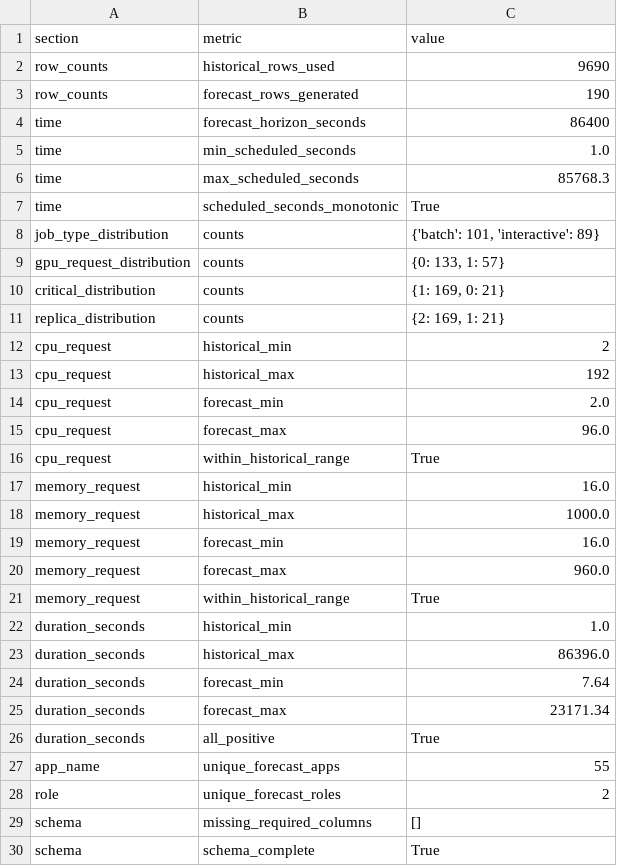
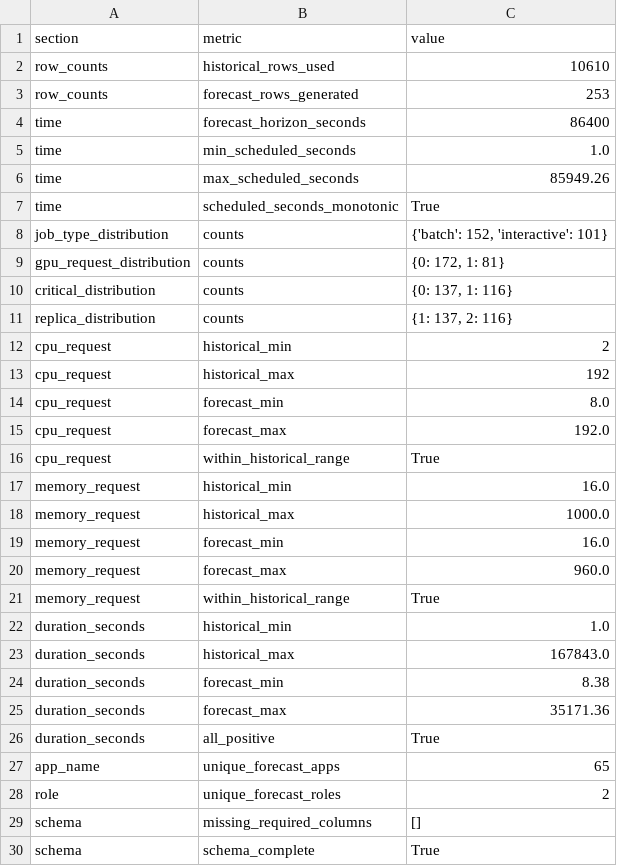
Before and after one commit to GasparFG/Capstone_Project, a CSV file: data/forecast/good_job_level_forecast_validation.csv, drawn as a sheet.

Commit message:
Enhance forecasting and optimization modules
- Updated the good_job_level_forecast.parquet and good_job_level_forecast_validation.csv files with new forecast data and metrics.
- Improved model metrics in good_job_level_model_metrics.csv, reflecting better accuracy and performance.
- Modified baseline_round_robin.py to adjust server capacity settings for better resource allocation.
- Enhanced output_writer.py to include server load timeseries and summary in the results.
- Added new functions in result_extractor.py to extract server load timeseries and summary for improved reporting and analysis.

```diff
--- a/data/forecast/good_job_level_forecast_validation.csv
+++ b/data/forecast/good_job_level_forecast_validation.csv
@@ -1,16 +1,16 @@
 section,metric,value
-row_counts,historical_rows_used,9690
-row_counts,forecast_rows_generated,190
+row_counts,historical_rows_used,10610
+row_counts,forecast_rows_generated,253
 time,forecast_horizon_seconds,86400
 time,min_scheduled_seconds,1.0
-time,max_scheduled_seconds,85768.3
+time,max_scheduled_seconds,85949.26
 time,scheduled_seconds_monotonic,True
-job_type_distribution,counts,"{'batch': 101, 'interactive': 89}"
-gpu_request_distribution,counts,"{0: 133, 1: 57}"
-critical_distribution,counts,"{1: 169, 0: 21}"
-replica_distribution,counts,"{2: 169, 1: 21}"
+job_type_distribution,counts,"{'batch': 152, 'interactive': 101}"
+gpu_request_distribution,counts,"{0: 172, 1: 81}"
+critical_distribution,counts,"{0: 137, 1: 116}"
+replica_distribution,counts,"{1: 137, 2: 116}"
 cpu_request,historical_min,2
 cpu_request,historical_max,192
-cpu_request,forecast_min,2.0
-cpu_request,forecast_max,96.0
+cpu_request,forecast_min,8.0
+cpu_request,forecast_max,192.0
 cpu_request,within_historical_range,True
@@ -22,7 +22,7 @@ memory_request,within_historical_range,True
 duration_seconds,historical_min,1.0
-duration_seconds,historical_max,86396.0
-duration_seconds,forecast_min,7.64
-duration_seconds,forecast_max,23171.34
+duration_seconds,historical_max,167843.0
+duration_seconds,forecast_min,8.38
+duration_seconds,forecast_max,35171.36
 duration_seconds,all_positive,True
-app_name,unique_forecast_apps,55
+app_name,unique_forecast_apps,65
 role,unique_forecast_roles,2
```
Also changed, not shown: data/forecast/good_job_level_model_metrics.csv, 7 other files.
